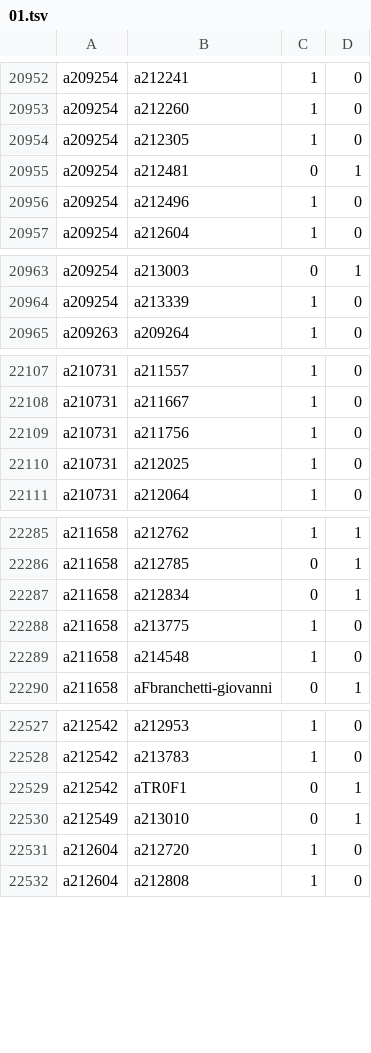
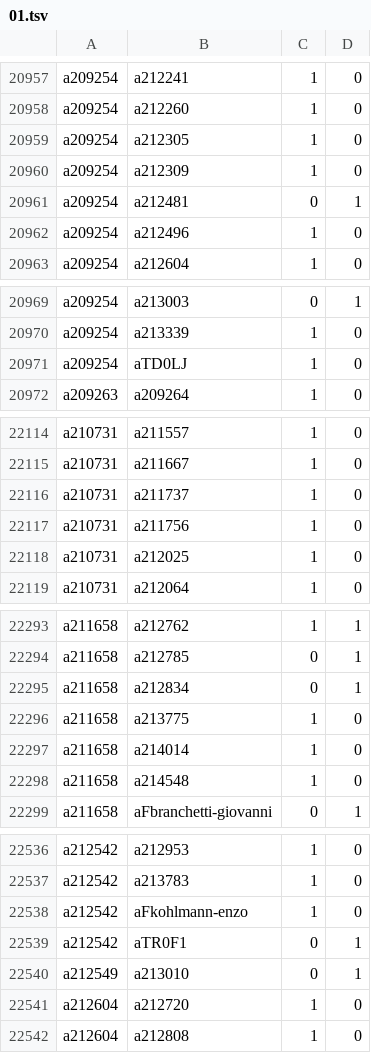
Before and after one commit to robertzechovsky639-ui/tenis, a TSV file: state/h2h/01.tsv, drawn as a sheet; only a part is shown, gaps mark what is left out; the diff covers the shown part only.

```diff
--- a/state/h2h/01.tsv
+++ b/state/h2h/01.tsv
@@ -20954,2 +20959,3 @@ a209254	a212260	1	0
 a209254	a212305	1	0
+a209254	a212309	1	0
 a209254	a212481	0	1
@@ -20964,2 +20970,3 @@ a209254	a213003	0	1
 a209254	a213339	1	0
+a209254	aTD0LJ	1	0
 a209263	a209264	1	0
@@ -22108,2 +22115,3 @@ a210731	a211557	1	0
 a210731	a211667	1	0
+a210731	a211737	1	0
 a210731	a211756	1	0
@@ -22288,2 +22296,3 @@ a211658	a212834	0	1
 a211658	a213775	1	0
+a211658	a214014	1	0
 a211658	a214548	1	0
@@ -22528,2 +22537,3 @@ a212542	a212953	1	0
 a212542	a213783	1	0
+a212542	aFkohlmann-enzo	1	0
 a212542	aTR0F1	0	1
```
Also changed, not shown: 11 added rows and 2 edited cells elsewhere in this file, state/h2h/00.tsv, state/h2h/07.tsv, 26 other files.
